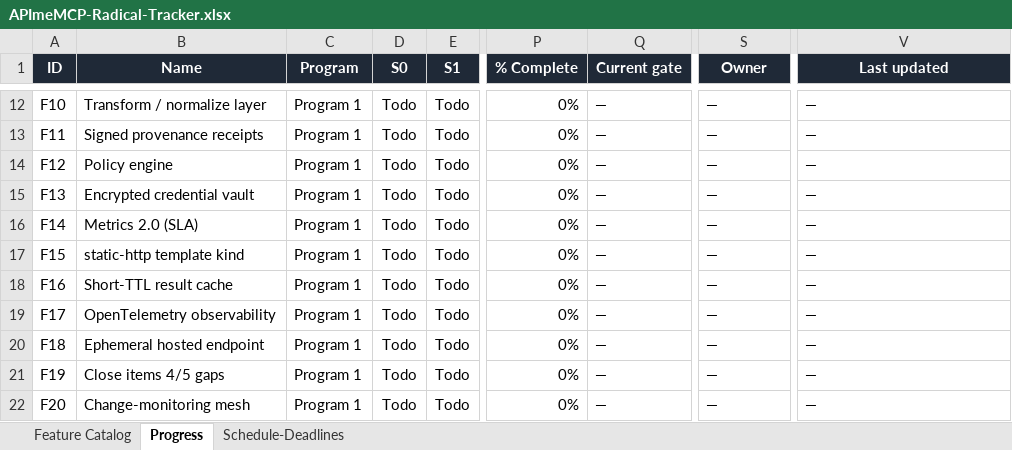
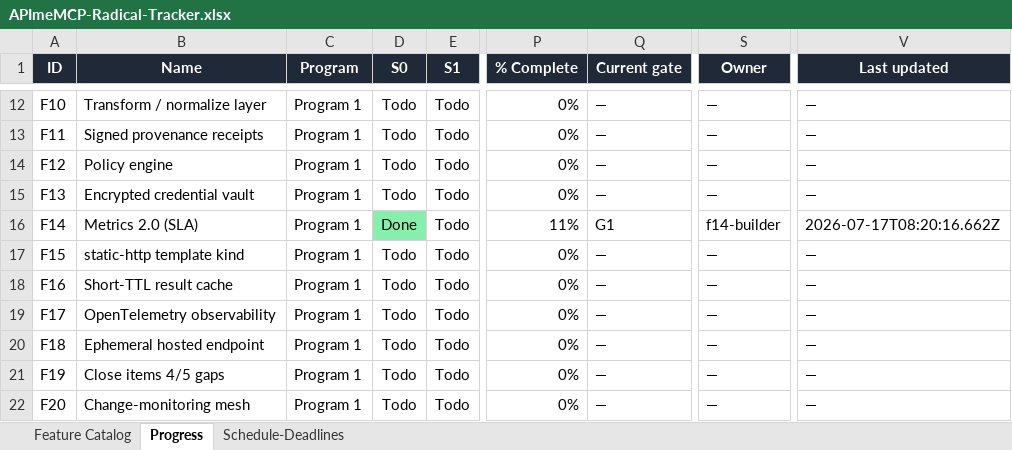
Before and after one commit to NeetigyaShah/APImeMCP, an Excel workbook: radical-pipeline/05-tracking/APImeMCP-Radical-Tracker.xlsx, sheet Progress, drawn as a sheet; only a part is shown, gaps mark what is left out; values as stored, in another font and other column widths than the file's, no borders; conditional formats not drawn; the diff names each change by its address in the sheet, - before the commit and + after, or states it on an @@ line.

Commit message:
chore: claim F14 metrics builder

```diff
--- a/radical-pipeline/05-tracking/APImeMCP-Radical-Tracker.xlsx (sheet Progress)
+++ b/radical-pipeline/05-tracking/APImeMCP-Radical-Tracker.xlsx (sheet Progress)
-D16 (S0): Todo
+D16 (S0): Done
-D16 fill: none
+D16 fill: #86EFAC
-P16 (% Complete): 0%
+P16 (% Complete): 11%
-Q16 (Current gate): —
+Q16 (Current gate): G1
-S16 (Owner): —
+S16 (Owner): f14-builder
-V16 (Last updated): —
+V16 (Last updated): 2026-07-17T08:20:16.662Z
```
Also changed, not shown: 1 other file.
